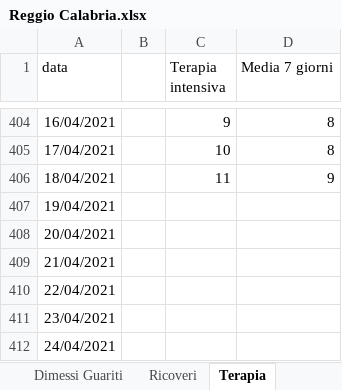
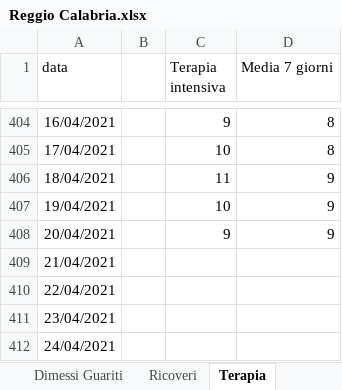
Before and after one commit to fbranda/covid19-opendata-calabria, an Excel workbook: dati/provincia/Reggio Calabria/Reggio Calabria.xlsx, sheet Terapia, drawn as a sheet; only a part is shown, gaps mark what is left out; values as stored, in another font and other column widths than the file's, no borders; the diff names each change by its address in the sheet, - before the commit and + after, or states it on an @@ line.

```diff
--- a/dati/provincia/Reggio Calabria/Reggio Calabria.xlsx (sheet Terapia)
+++ b/dati/provincia/Reggio Calabria/Reggio Calabria.xlsx (sheet Terapia)
-C407 (Terapia intensiva): (empty)
+C407 (Terapia intensiva): 10
-D407:D408 (Media 7 giorni): (empty)
+D407:D408 (Media 7 giorni): 9
-C408 (Terapia intensiva): (empty)
+C408 (Terapia intensiva): 9
```
Also changed, not shown: sheet Ricoveri, sheet Dimessi Guariti, sheet Deceduti, sheet Nuovi casi, 1 other file.
